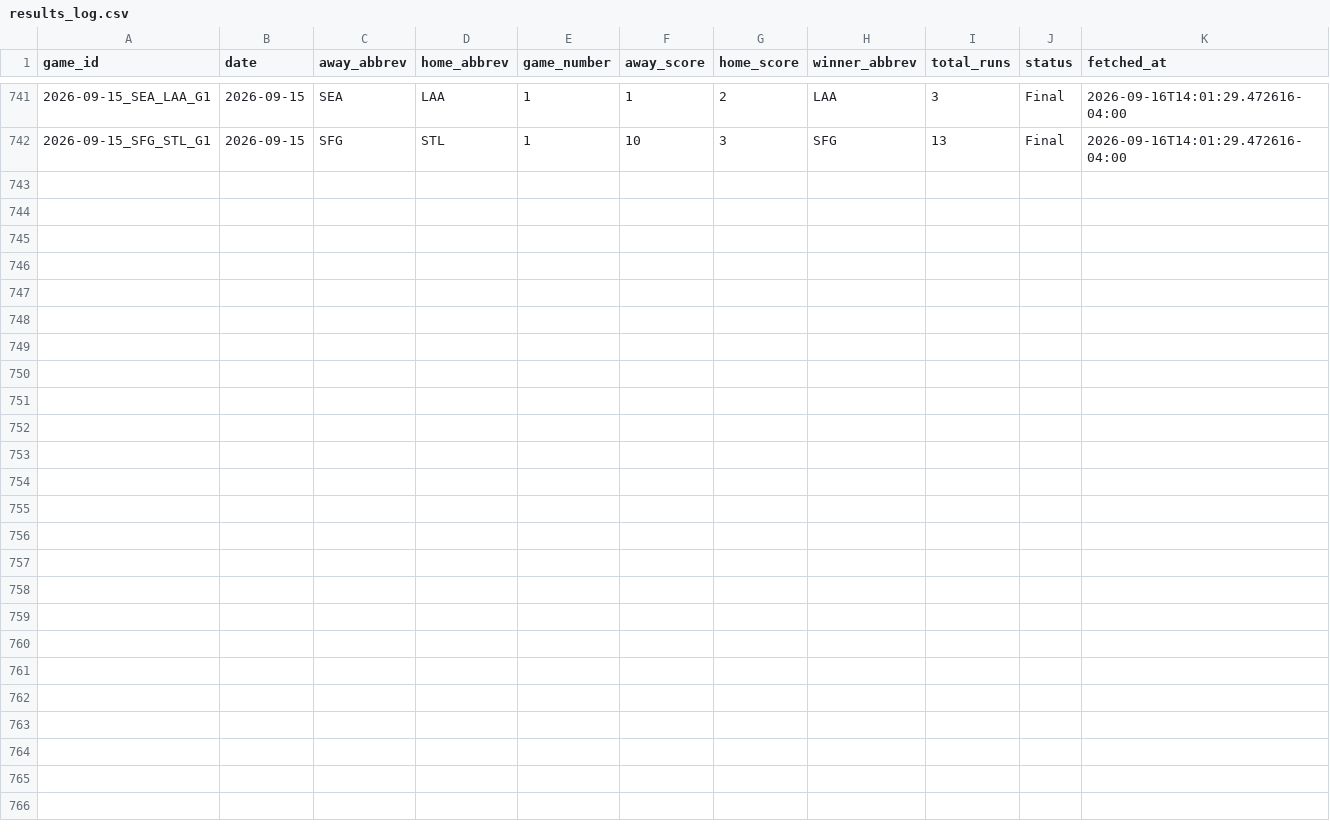
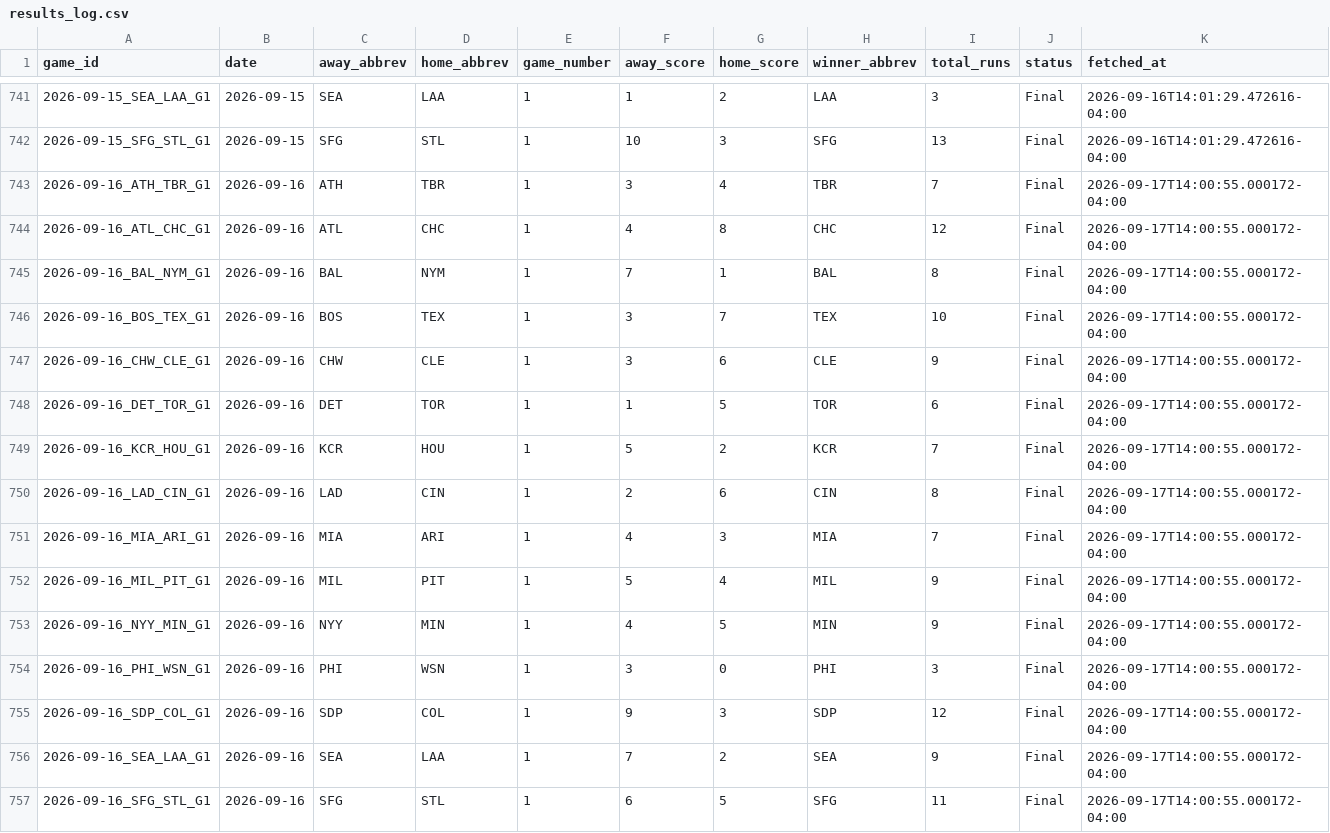
Before and after one commit to hobbescodez/sports, a CSV file: sports/mlb/data/results_log.csv, drawn as a sheet; only a part is shown, gaps mark what is left out.

```diff
--- a/sports/mlb/data/results_log.csv
+++ b/sports/mlb/data/results_log.csv
@@ -742 +742,16 @@ game_id,date,away_abbrev,home_abbrev,game_number,away_score,home_score,winner_ab
 2026-09-15_SFG_STL_G1,2026-09-15,SFG,STL,1,10,3,SFG,13,Final,2026-09-16T14:01:29.472616-04:00
+2026-09-16_ATH_TBR_G1,2026-09-16,ATH,TBR,1,3,4,TBR,7,Final,2026-09-17T14:00:55.000172-04:00
+2026-09-16_ATL_CHC_G1,2026-09-16,ATL,CHC,1,4,8,CHC,12,Final,2026-09-17T14:00:55.000172-04:00
+2026-09-16_BAL_NYM_G1,2026-09-16,BAL,NYM,1,7,1,BAL,8,Final,2026-09-17T14:00:55.000172-04:00
+2026-09-16_BOS_TEX_G1,2026-09-16,BOS,TEX,1,3,7,TEX,10,Final,2026-09-17T14:00:55.000172-04:00
+2026-09-16_CHW_CLE_G1,2026-09-16,CHW,CLE,1,3,6,CLE,9,Final,2026-09-17T14:00:55.000172-04:00
+2026-09-16_DET_TOR_G1,2026-09-16,DET,TOR,1,1,5,TOR,6,Final,2026-09-17T14:00:55.000172-04:00
+2026-09-16_KCR_HOU_G1,2026-09-16,KCR,HOU,1,5,2,KCR,7,Final,2026-09-17T14:00:55.000172-04:00
+2026-09-16_LAD_CIN_G1,2026-09-16,LAD,CIN,1,2,6,CIN,8,Final,2026-09-17T14:00:55.000172-04:00
+2026-09-16_MIA_ARI_G1,2026-09-16,MIA,ARI,1,4,3,MIA,7,Final,2026-09-17T14:00:55.000172-04:00
+2026-09-16_MIL_PIT_G1,2026-09-16,MIL,PIT,1,5,4,MIL,9,Final,2026-09-17T14:00:55.000172-04:00
+2026-09-16_NYY_MIN_G1,2026-09-16,NYY,MIN,1,4,5,MIN,9,Final,2026-09-17T14:00:55.000172-04:00
+2026-09-16_PHI_WSN_G1,2026-09-16,PHI,WSN,1,3,0,PHI,3,Final,2026-09-17T14:00:55.000172-04:00
+2026-09-16_SDP_COL_G1,2026-09-16,SDP,COL,1,9,3,SDP,12,Final,2026-09-17T14:00:55.000172-04:00
+2026-09-16_SEA_LAA_G1,2026-09-16,SEA,LAA,1,7,2,SEA,9,Final,2026-09-17T14:00:55.000172-04:00
+2026-09-16_SFG_STL_G1,2026-09-16,SFG,STL,1,6,5,SFG,11,Final,2026-09-17T14:00:55.000172-04:00
```
Also changed, not shown: sports/mlb/data/predictions_log.csv, 2 other files.
